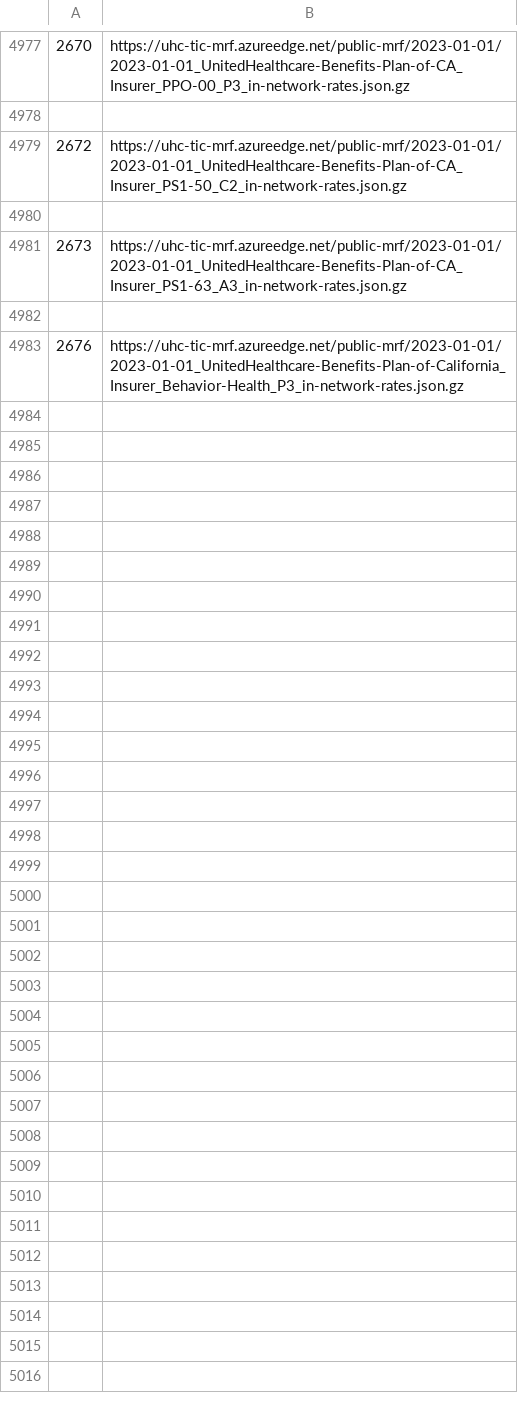
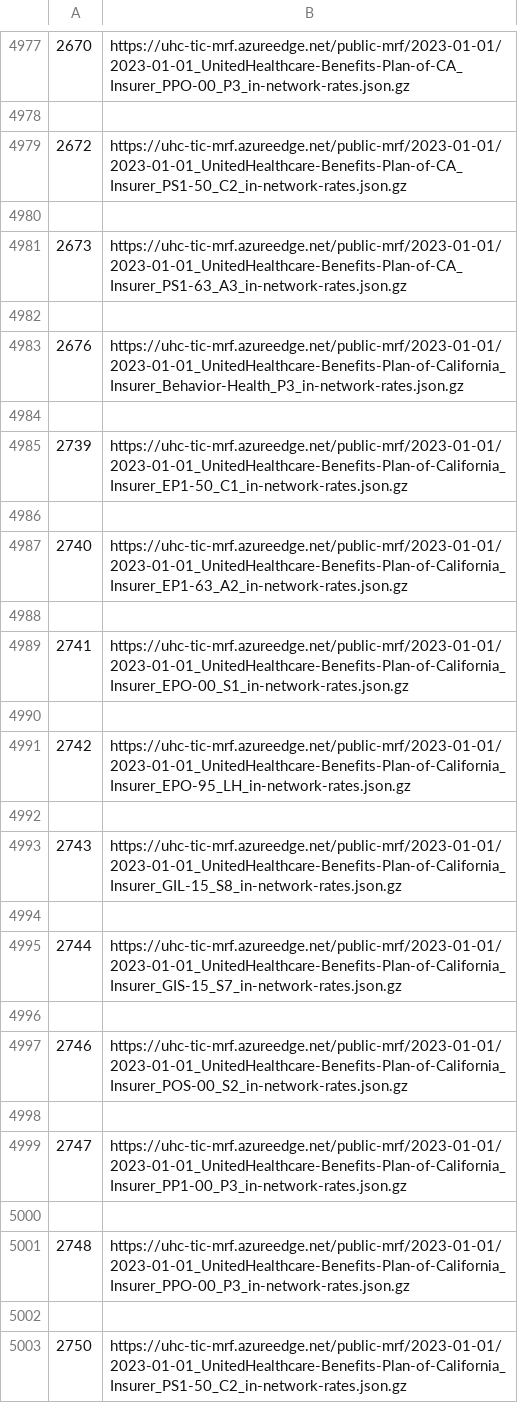
Before and after one commit to tennisvs/Springboard, a CSV file: Capstone/json_large_hyperlinks_update.csv, drawn as a sheet; only a part is shown, gaps mark what is left out; the diff covers the shown part only.

```diff
--- a/Capstone/json_large_hyperlinks_update.csv
+++ b/Capstone/json_large_hyperlinks_update.csv
@@ -4983 +4983,21 @@
 2676,https://uhc-tic-mrf.azureedge.net/public-mrf/2023-01-01/2023-01-01_UnitedHealthcare-Benefits-Plan-of-California_Insurer_Behavior-Health_P3_in-network-rates.json.gz
+
+2739,https://uhc-tic-mrf.azureedge.net/public-mrf/2023-01-01/2023-01-01_UnitedHealthcare-Benefits-Plan-of-California_Insurer_EP1-50_C1_in-network-rates.json.gz
+
+2740,https://uhc-tic-mrf.azureedge.net/public-mrf/2023-01-01/2023-01-01_UnitedHealthcare-Benefits-Plan-of-California_Insurer_EP1-63_A2_in-network-rates.json.gz
+
+2741,https://uhc-tic-mrf.azureedge.net/public-mrf/2023-01-01/2023-01-01_UnitedHealthcare-Benefits-Plan-of-California_Insurer_EPO-00_S1_in-network-rates.json.gz
+
+2742,https://uhc-tic-mrf.azureedge.net/public-mrf/2023-01-01/2023-01-01_UnitedHealthcare-Benefits-Plan-of-California_Insurer_EPO-95_LH_in-network-rates.json.gz
+
+2743,https://uhc-tic-mrf.azureedge.net/public-mrf/2023-01-01/2023-01-01_UnitedHealthcare-Benefits-Plan-of-California_Insurer_GIL-15_S8_in-network-rates.json.gz
+
+2744,https://uhc-tic-mrf.azureedge.net/public-mrf/2023-01-01/2023-01-01_UnitedHealthcare-Benefits-Plan-of-California_Insurer_GIS-15_S7_in-network-rates.json.gz
+
+2746,https://uhc-tic-mrf.azureedge.net/public-mrf/2023-01-01/2023-01-01_UnitedHealthcare-Benefits-Plan-of-California_Insurer_POS-00_S2_in-network-rates.json.gz
+
+2747,https://uhc-tic-mrf.azureedge.net/public-mrf/2023-01-01/2023-01-01_UnitedHealthcare-Benefits-Plan-of-California_Insurer_PP1-00_P3_in-network-rates.json.gz
+
+2748,https://uhc-tic-mrf.azureedge.net/public-mrf/2023-01-01/2023-01-01_UnitedHealthcare-Benefits-Plan-of-California_Insurer_PPO-00_P3_in-network-rates.json.gz
+
+2750,https://uhc-tic-mrf.azureedge.net/public-mrf/2023-01-01/2023-01-01_UnitedHealthcare-Benefits-Plan-of-California_Insurer_PS1-50_C2_in-network-rates.json.gz
```
Also changed, not shown: 18 added rows elsewhere in this file, 1 other file.
